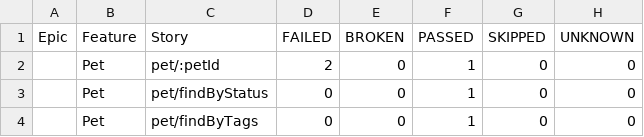
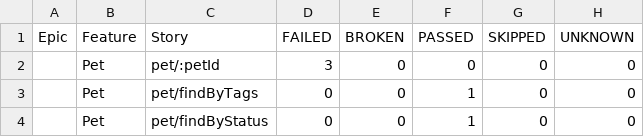
Before and after one commit to ValeriiMandryka/Postman_newman_GHaction-Allurereport, a CSV file: data/behaviors.csv, drawn as a sheet.

```diff
--- a/data/behaviors.csv
+++ b/data/behaviors.csv
@@ -1,4 +1,4 @@
 "Epic","Feature","Story","FAILED","BROKEN","PASSED","SKIPPED","UNKNOWN"
-"","Pet","pet/:petId","2","0","1","0","0"
+"","Pet","pet/:petId","3","0","0","0","0"
+"","Pet","pet/findByTags","0","0","1","0","0"
 "","Pet","pet/findByStatus","0","0","1","0","0"
-"","Pet","pet/findByTags","0","0","1","0","0"
```
Also changed, not shown: data/suites.csv, 41 other files.
